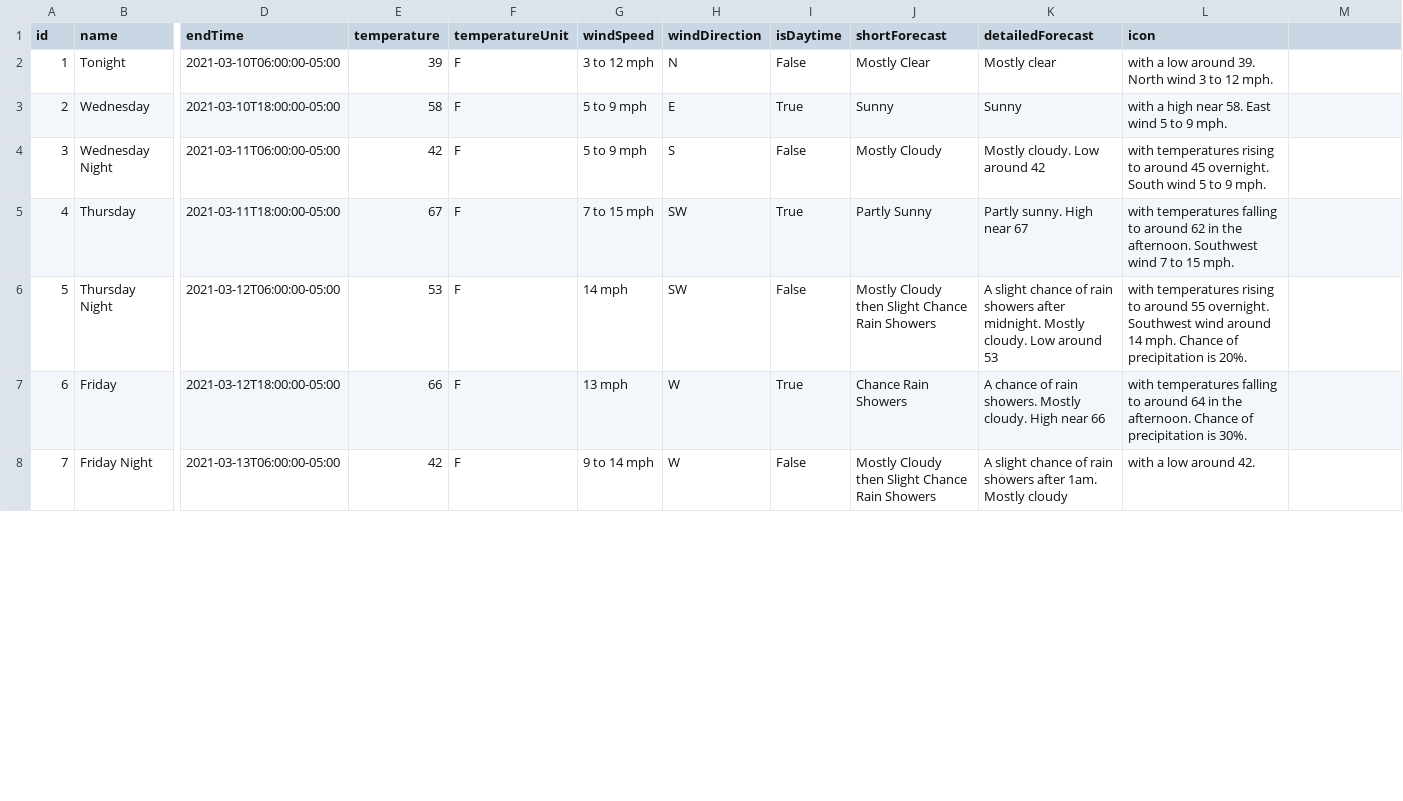
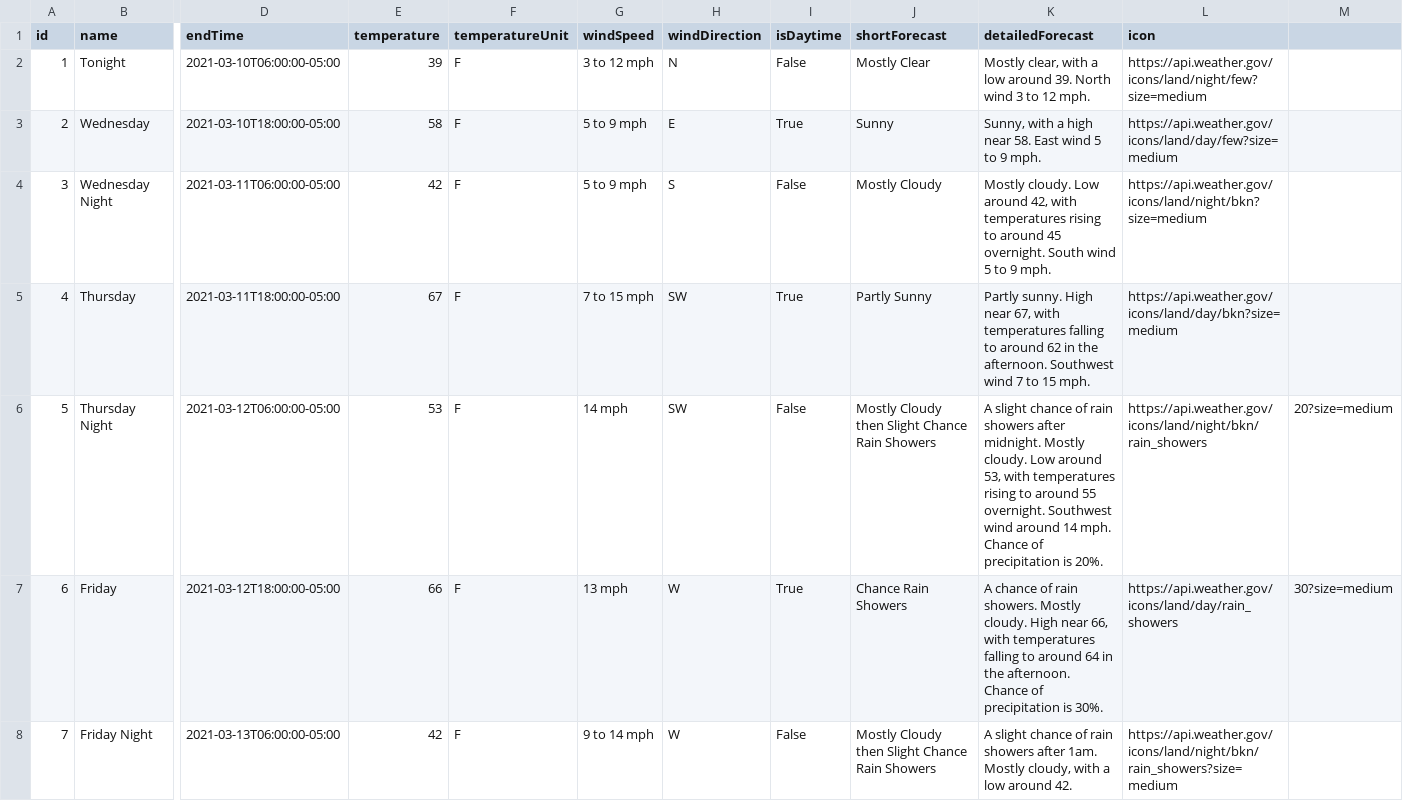
Before and after one commit to ArnavKaushik/WebApis, a CSV file: tmp/weather_data.csv, drawn as a sheet; only a part is shown, gaps mark what is left out; the diff covers the shown part only; the diff names each change by its address in the sheet, - before the commit and + after, or states it on an @@ line.

```diff
--- a/tmp/weather_data.csv
+++ b/tmp/weather_data.csv
-K2 (detailedForecast): Mostly clear
+K2 (detailedForecast): Mostly clear, with a low around 39. North wind 3 to 12 mph.
-L2 (icon): with a low around 39. North wind 3 to 12 mph.
+L2 (icon): https://api.weather.gov/icons/land/night/few?size=medium
-K3 (detailedForecast): Sunny
+K3 (detailedForecast): Sunny, with a high near 58. East wind 5 to 9 mph.
-L3 (icon): with a high near 58. East wind 5 to 9 mph.
+L3 (icon): https://api.weather.gov/icons/land/day/few?size=medium
-K4 (detailedForecast): …Low around 42
+K4 (detailedForecast): …Low around 42, with temperatures rising to around 45 overnight. South wind 5 to 9 mph.
-L4 (icon): with temperatures rising to around 45 overnight. South wind 5 to 9 mph.
+L4 (icon): https://api.weather.gov/icons/land/night/bkn?size=medium
-K5 (detailedForecast): …High near 67
+K5 (detailedForecast): …High near 67, with temperatures falling to around 62 in the afternoon. Southwest wind 7 to 15 mph.
-L5 (icon): with temperatures falling to around 62 in the afternoon. Southwest wind 7 to 15 mph.
+L5 (icon): https://api.weather.gov/icons/land/day/bkn?size=medium
-K6 (detailedForecast): …Low around 53
+K6 (detailedForecast): …Low around 53, with temperatures rising to around 55 overnight. Southwest wind around 14 mph. Chance of precipitation is 20%.
-L6 (icon): with temperatures rising to around 55 overnight. Southwest wind around 14 mph. Chance of precipitation is 20%.
+L6 (icon): https://api.weather.gov/icons/land/night/bkn/rain_showers
-M6: (empty)
+M6: 20?size=medium
-K7 (detailedForecast): …High near 66
+K7 (detailedForecast): …High near 66, with temperatures falling to around 64 in the afternoon. Chance of precipitation is 30%.
-L7 (icon): with temperatures falling to around 64 in the afternoon. Chance of precipitation is 30%.
+L7 (icon): https://api.weather.gov/icons/land/day/rain_showers
-M7: (empty)
+M7: 30?size=medium
-K8 (detailedForecast): …1am. Mostly cloudy
+K8 (detailedForecast): …1am. Mostly cloudy, with a low around 42.
-L8 (icon): with a low around 42.
+L8 (icon): https://api.weather.gov/icons/land/night/bkn/rain_showers?size=medium
```
Also changed, not shown: 16 edited cells elsewhere in this file, 1 other file.
